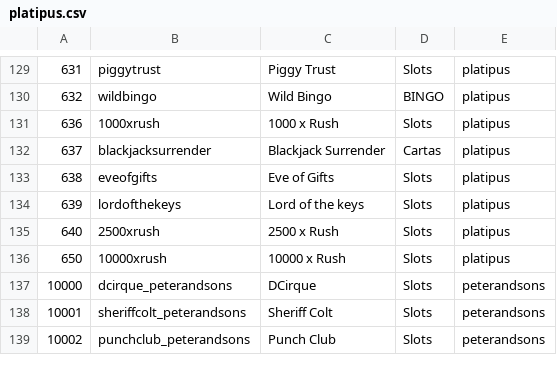
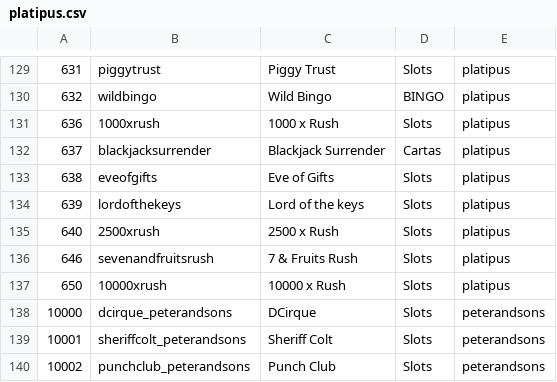
Before and after one commit to tecnodata2015/slots, a CSV file: platipus.csv, drawn as a sheet; only a part is shown, gaps mark what is left out; the diff names each change by its address in the sheet, - before the commit and + after, or states it on an @@ line.

Commit message:
actualizacion nuevos slots platipus ans amusnet

```diff
--- a/platipus.csv
+++ b/platipus.csv
+row 136: 646 | sevenandfruitsrush | 7 & Fruits Rush | Slots | platipus
```
Also changed, not shown: amusnet.csv, 1 other file.
